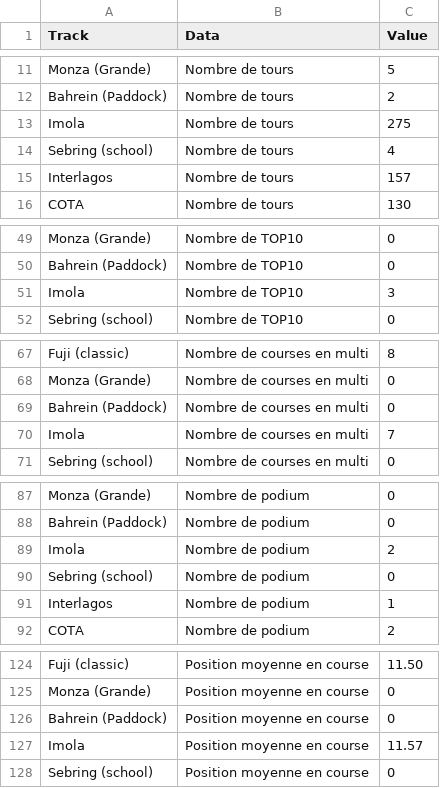
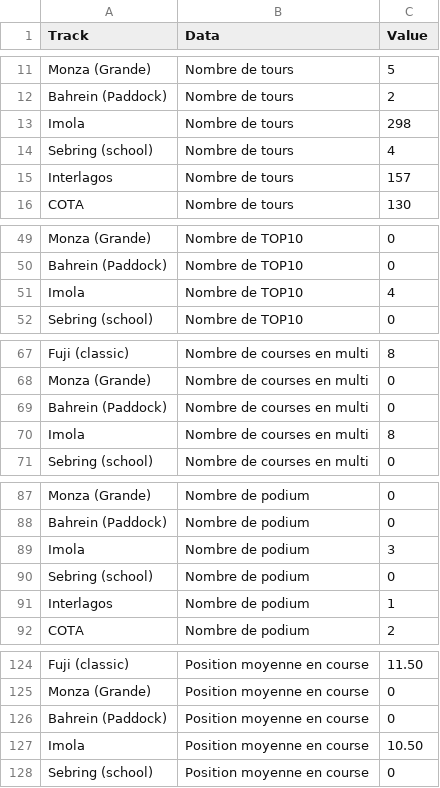
Before and after one commit to f1destatistiques-dotcom/LMU-stats, a CSV file: laps_by_circuit.csv, drawn as a sheet; only a part is shown, gaps mark what is left out; the diff covers the shown part only.

```diff
--- a/laps_by_circuit.csv
+++ b/laps_by_circuit.csv
@@ -12,3 +12,3 @@ Monza (Grande),Nombre de tours,5
 Bahrein (Paddock),Nombre de tours,2
-Imola,Nombre de tours,275
+Imola,Nombre de tours,298
 Sebring (school),Nombre de tours,4
@@ -50,3 +50,3 @@ Monza (Grande),Nombre de TOP10,0
 Bahrein (Paddock),Nombre de TOP10,0
-Imola,Nombre de TOP10,3
+Imola,Nombre de TOP10,4
 Sebring (school),Nombre de TOP10,0
@@ -69,3 +69,3 @@ Monza (Grande),Nombre de courses en multi,0
 Bahrein (Paddock),Nombre de courses en multi,0
-Imola,Nombre de courses en multi,7
+Imola,Nombre de courses en multi,8
 Sebring (school),Nombre de courses en multi,0
@@ -88,3 +88,3 @@ Monza (Grande),Nombre de podium,0
 Bahrein (Paddock),Nombre de podium,0
-Imola,Nombre de podium,2
+Imola,Nombre de podium,3
 Sebring (school),Nombre de podium,0
@@ -126,3 +126,3 @@ Monza (Grande),Position moyenne en course,0
 Bahrein (Paddock),Position moyenne en course,0
-Imola,Position moyenne en course,11.57
+Imola,Position moyenne en course,10.50
 Sebring (school),Position moyenne en course,0
```
Also changed, not shown: 2 edited cells elsewhere in this file, general_data.csv, 1 other file.
